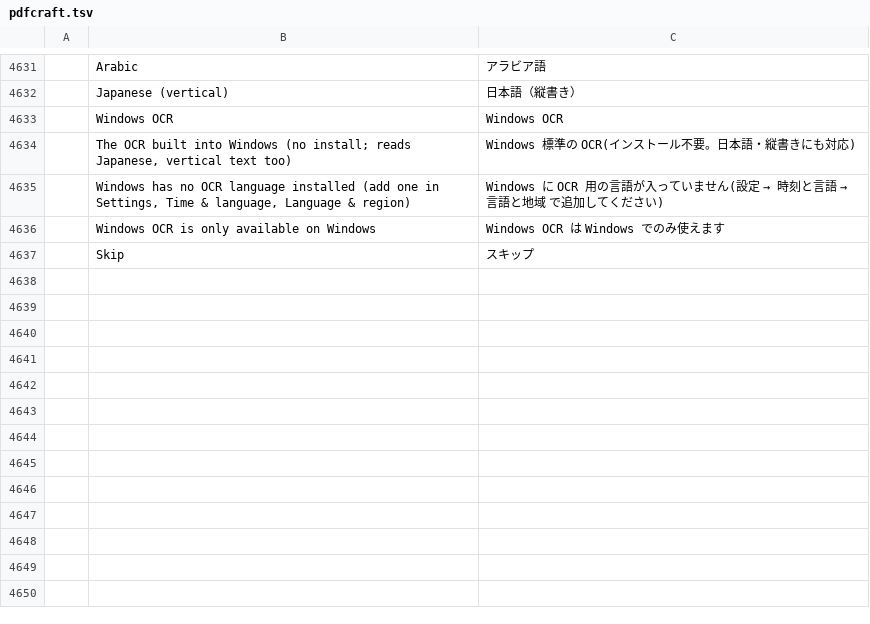
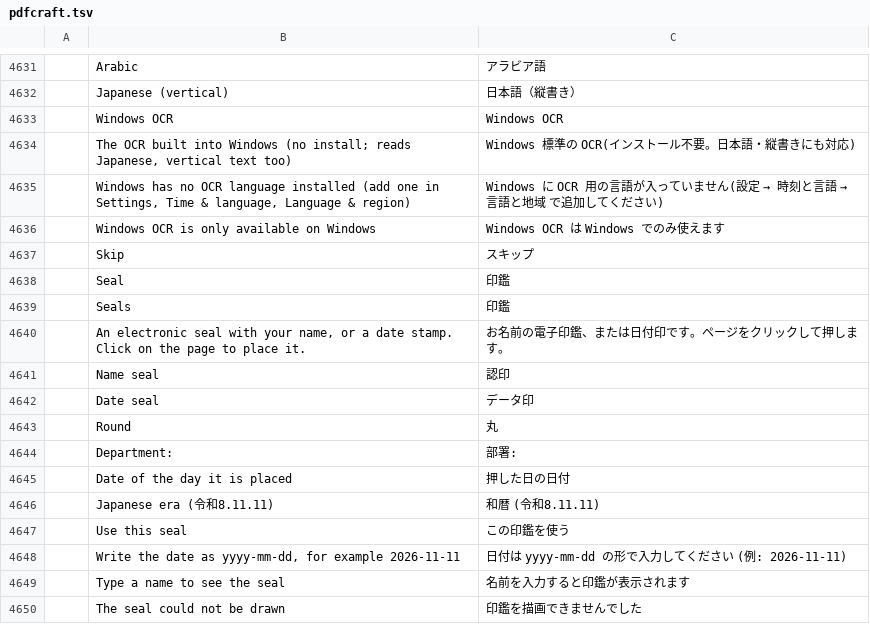
Before and after one commit to iwa-kasoutuuuuuka/pdfcraft-JPN, a TSV file: i18n/locales/ja/pdfcraft.tsv, drawn as a sheet; only a part is shown, gaps mark what is left out; the diff names each change by its address in the sheet, - before the commit and + after, or states it on an @@ line.

```diff
--- a/i18n/locales/ja/pdfcraft.tsv
+++ b/i18n/locales/ja/pdfcraft.tsv
+row 4638:  | Seal | 印鑑
+row 4639:  | Seals | 印鑑
+row 4640:  | An electronic seal with your name, or a date stamp. Click on the page to place it. | お名前の電子印鑑、または日付印です。ページをクリックして押します。
+row 4641:  | Name seal | 認印
+row 4642:  | Date seal | データ印
+row 4643:  | Round | 丸
+row 4644:  | Department: | 部署:
+row 4645:  | Date of the day it is placed | 押した日の日付
+row 4646:  | Japanese era (令和8.11.11) | 和暦 (令和8.11.11)
+row 4647:  | Use this seal | この印鑑を使う
+row 4648:  | Write the date as yyyy-mm-dd, for example 2026-11-11 | 日付は yyyy-mm-dd の形で入力してください (例: 2026-11-11)
+row 4649:  | Type a name to see the seal | 名前を入力すると印鑑が表示されます
+row 4650:  | The seal could not be drawn | 印鑑を描画できませんでした
```
Also changed, not shown: 7 other files.
